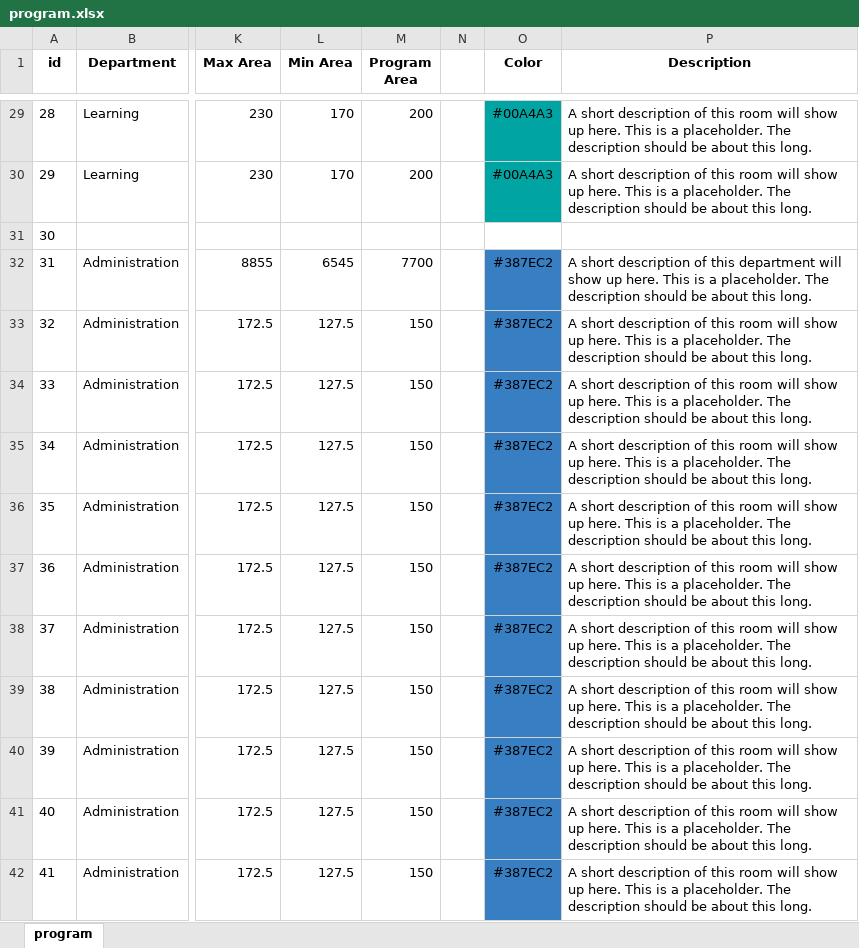
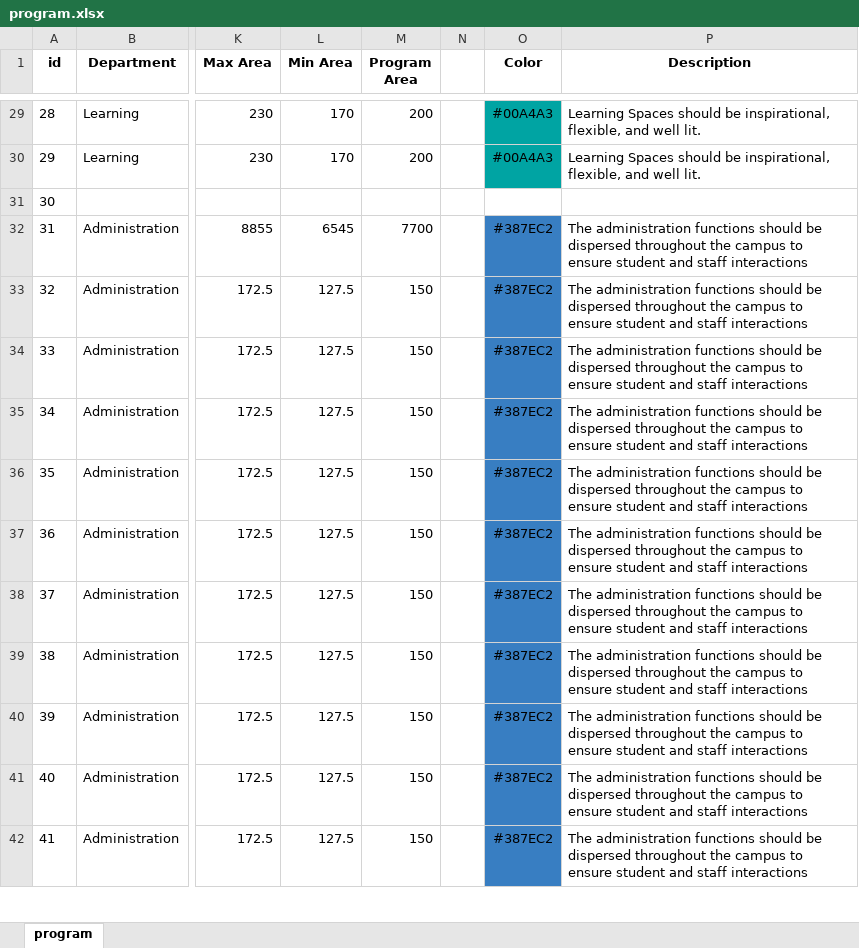
Before and after one commit to brgallag/archViz, an Excel workbook: uploads/program.xlsx, sheet program, drawn as a sheet; only a part is shown, gaps mark what is left out; values as stored, in another font and other column widths than the file's, no borders; the diff covers the shown part only; the diff names each change by its address in the sheet, - before the commit and + after, or states it on an @@ line.

```diff
--- a/uploads/program.xlsx (sheet program)
+++ b/uploads/program.xlsx (sheet program)
-P29:P30 (Description): A short description of this room will show up here. This is a placeholder. The description should be about this long.
+P29:P30 (Description): Learning Spaces should be inspirational, flexible, and well lit.
-P32 (Description): A short description of this department will show up here. This is a placeholder. The description should be about this long.
+P32 (Description): The administration functions should be dispersed throughout the campus to ensure student and staff interactions
-P33:P42 (Description): A short description of this room will show up here. This is a placeholder. The description should be about this long.
+P33:P42 (Description): The administration functions should be dispersed throughout the campus to ensure student and staff interactions
```
Also changed, not shown: 93 edited cells elsewhere in this sheet, 1 other file.
